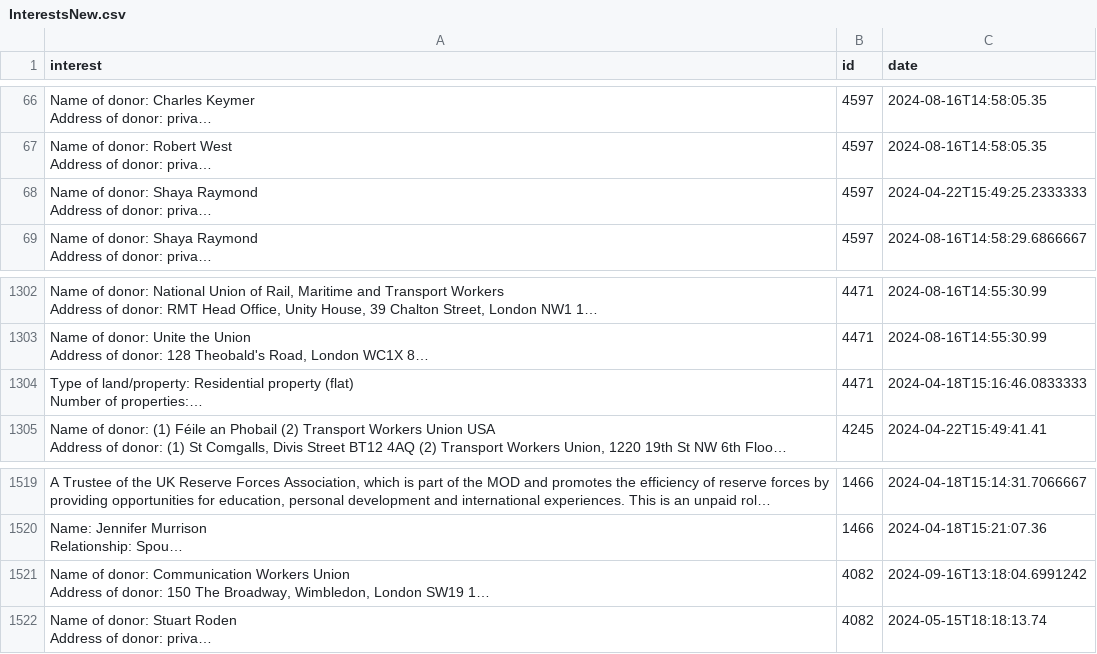
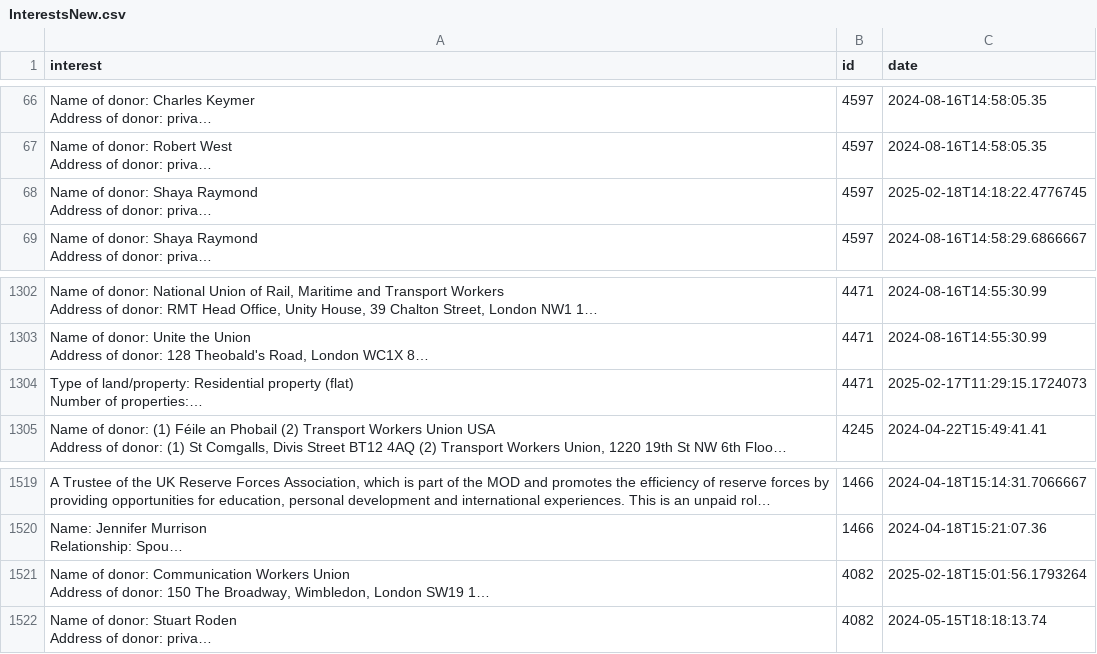
Before and after one commit to annadowell/streamlitMpsApp, a CSV file: InterestsNew.csv, drawn as a sheet; only a part is shown, gaps mark what is left out; long unchanged cells end in …; the diff names each change by its address in the sheet, - before the commit and + after, or states it on an @@ line.

Commit message:
refresh

```diff
--- a/InterestsNew.csv
+++ b/InterestsNew.csv
-C68 (date): 2024-04-22T15:49:25.2333333
+C68 (date): 2025-02-18T14:18:22.4776745
-C1304 (date): 2024-04-18T15:16:46.0833333
+C1304 (date): 2025-02-17T11:29:15.1724073
-C1521 (date): 2024-09-16T13:18:04.6991242
+C1521 (date): 2025-02-18T15:01:56.1793264
```
